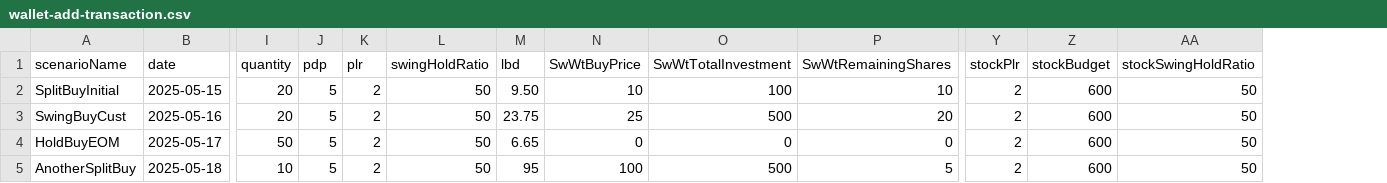
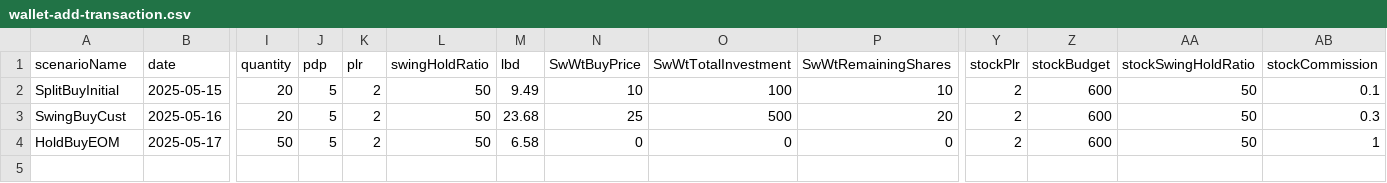
Before and after one commit to marinsarbulescu/stock-portfolio-tracker, a CSV file: e2e/wallets/wallet-add-transaction.csv, drawn as a sheet; only a part is shown, gaps mark what is left out; removed rows and columns are numbered as before the commit, all else as after; rows hold the shown columns only; the diff names each change by its address in the sheet, - before the commit and + after, or states it on an @@ line.

Commit message:
Updated Add Transaction E2E to include stock commission

```diff
--- a/e2e/wallets/wallet-add-transaction.csv
+++ b/e2e/wallets/wallet-add-transaction.csv
+column AB (stockCommission), rows 2-4: 0.1 | 0.3 | 1
-M2 (lbd): 9.50
+M2 (lbd): 9.49
-M3 (lbd): 23.75
+M3 (lbd): 23.68
-M4 (lbd): 6.65
+M4 (lbd): 6.58
-row 5: AnotherSplitBuy | 2025-05-18 | 10 | 5 | 2 | 50 | 95 | 100 | 500 | 5 | 2 | 600 | 50
```
Also changed, not shown: 4 other files.
